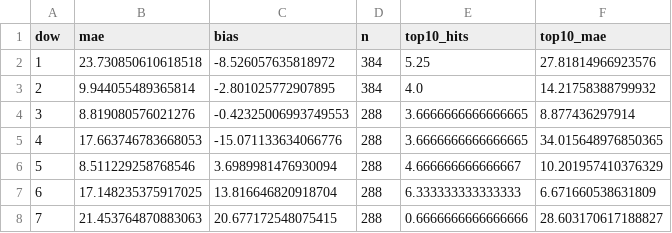
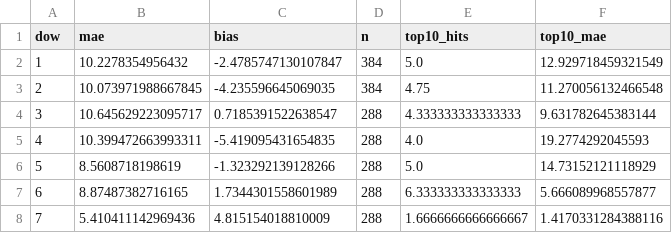
Before and after one commit to Jon-Irenicus/kamp_ai_competition, a CSV file: outputs/errors_by_dow.csv, drawn as a sheet.

```diff
--- a/outputs/errors_by_dow.csv
+++ b/outputs/errors_by_dow.csv
@@ -1,8 +1,8 @@
 dow,mae,bias,n,top10_hits,top10_mae
-1,23.730850610618518,-8.526057635818972,384,5.25,27.81814966923576
-2,9.944055489365814,-2.801025772907895,384,4.0,14.21758388799932
-3,8.819080576021276,-0.42325006993749553,288,3.6666666666666665,8.877436297914
-4,17.663746783668053,-15.071133634066776,288,3.6666666666666665,34.015648976850365
-5,8.511229258768546,3.6989981476930094,288,4.666666666666667,10.201957410376329
-6,17.148235375917025,13.816646820918704,288,6.333333333333333,6.671660538631809
-7,21.453764870883063,20.677172548075415,288,0.6666666666666666,28.603170617188827
+1,10.2278354956432,-2.4785747130107847,384,5.0,12.929718459321549
+2,10.073971988667845,-4.235596645069035,384,4.75,11.270056132466548
+3,10.645629223095717,0.7185391522638547,288,4.333333333333333,9.631782645383144
+4,10.399472663993311,-5.419095431654835,288,4.0,19.2774292045593
+5,8.5608718198619,-1.323292139128266,288,5.0,14.73152121118929
+6,8.87487382716165,1.7344301558601989,288,6.333333333333333,5.666089968557877
+7,5.410411142969436,4.815154018810009,288,1.6666666666666667,1.4170331284388116
```
Also changed, not shown: outputs/ablation_cv.csv, outputs/errors_by_day.csv, 14 other files.
